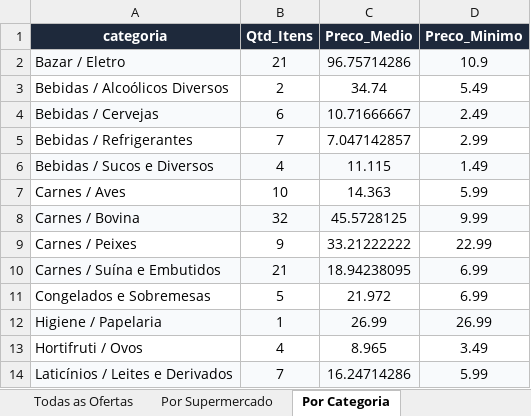
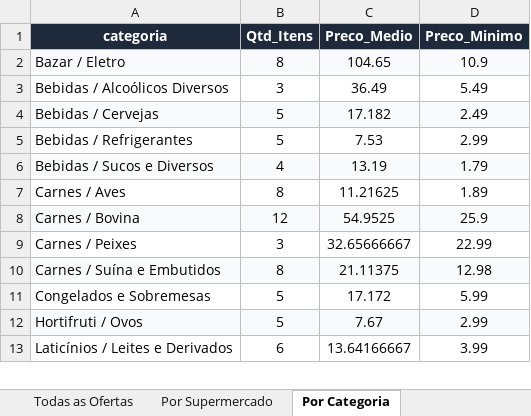
Before and after one commit to AVerz26/Weekly-Flyers-Scraper, an Excel workbook: docs/data/latest_results.xlsx, sheet Por Categoria, drawn as a sheet; only a part is shown; values as stored, in another font and other column widths than the file's, no borders; removed rows and columns are numbered as before the commit, all else as after; the diff covers the shown part only; the diff names each change by its address in the sheet, - before the commit and + after, or states it on an @@ line.

```diff
--- a/docs/data/latest_results.xlsx (sheet Por Categoria)
+++ b/docs/data/latest_results.xlsx (sheet Por Categoria)
-B2 (Qtd_Itens): 21
+B2 (Qtd_Itens): 8
-C2 (Preco_Medio): 96.75714286
+C2 (Preco_Medio): 104.65
-B3 (Qtd_Itens): 2
+B3 (Qtd_Itens): 3
-C3 (Preco_Medio): 34.74
+C3 (Preco_Medio): 36.49
-B4 (Qtd_Itens): 6
+B4 (Qtd_Itens): 5
-C4 (Preco_Medio): 10.71666667
+C4 (Preco_Medio): 17.182
-B5 (Qtd_Itens): 7
+B5 (Qtd_Itens): 5
-C5 (Preco_Medio): 7.047142857
+C5 (Preco_Medio): 7.53
-C6 (Preco_Medio): 11.115
+C6 (Preco_Medio): 13.19
-D6 (Preco_Minimo): 1.49
+D6 (Preco_Minimo): 1.79
-B7 (Qtd_Itens): 10
+B7 (Qtd_Itens): 8
-C7 (Preco_Medio): 14.363
+C7 (Preco_Medio): 11.21625
-D7 (Preco_Minimo): 5.99
+D7 (Preco_Minimo): 1.89
-B8 (Qtd_Itens): 32
+B8 (Qtd_Itens): 12
-C8 (Preco_Medio): 45.5728125
+C8 (Preco_Medio): 54.9525
-D8 (Preco_Minimo): 9.99
+D8 (Preco_Minimo): 25.9
-B9 (Qtd_Itens): 9
+B9 (Qtd_Itens): 3
-C9 (Preco_Medio): 33.21222222
+C9 (Preco_Medio): 32.65666667
-B10 (Qtd_Itens): 21
+B10 (Qtd_Itens): 8
-C10 (Preco_Medio): 18.94238095
+C10 (Preco_Medio): 21.11375
-D10 (Preco_Minimo): 6.99
+D10 (Preco_Minimo): 12.98
-C11 (Preco_Medio): 21.972
+C11 (Preco_Medio): 17.172
-D11 (Preco_Minimo): 6.99
+D11 (Preco_Minimo): 5.99
-row 12: Higiene / Papelaria | 1 | 26.99 | 26.99
-A12:D12 fill: none
+A12:D12 fill: #F8FAFC
-B12 (Qtd_Itens): 4
+B12 (Qtd_Itens): 5
-C12 (Preco_Medio): 8.965
+C12 (Preco_Medio): 7.67
-D12 (Preco_Minimo): 3.49
+D12 (Preco_Minimo): 2.99
-A13:D13 fill: #F8FAFC
+A13:D13 fill: none
-B13 (Qtd_Itens): 7
+B13 (Qtd_Itens): 6
-C13 (Preco_Medio): 16.24714286
+C13 (Preco_Medio): 13.64166667
-D13 (Preco_Minimo): 5.99
+D13 (Preco_Minimo): 3.99
```
Also changed, not shown: 2 added rows, 3 removed rows, 17 edited cells and cell formats elsewhere in this sheet, sheet Todas as Ofertas, sheet Por Supermercado, 3 other files.
